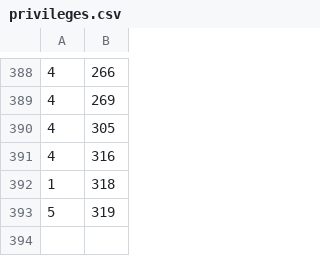
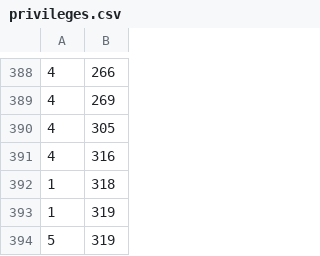
Before and after one commit to davemanroth/ccgd_code, a CSV file: app/csvs/privileges.csv, drawn as a sheet; only a part is shown, gaps mark what is left out; the diff names each change by its address in the sheet, - before the commit and + after, or states it on an @@ line.

```diff
--- a/app/csvs/privileges.csv
+++ b/app/csvs/privileges.csv
+row 393: 1 | 319
```
Also changed, not shown: 5 other files.
